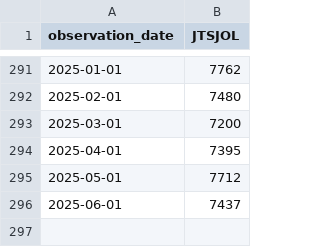
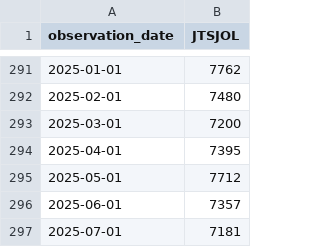
Before and after one commit to robertmreedy/FRED_JOLTS_JOB_OPENINGS, a CSV file: data/jtsjol_raw.csv, drawn as a sheet; only a part is shown, gaps mark what is left out.

```diff
--- a/data/jtsjol_raw.csv
+++ b/data/jtsjol_raw.csv
@@ -295,2 +295,3 @@ observation_date,JTSJOL
 2025-05-01,7712
-2025-06-01,7437
+2025-06-01,7357
+2025-07-01,7181
```
Also changed, not shown: data/jtsjol_processed.csv.
